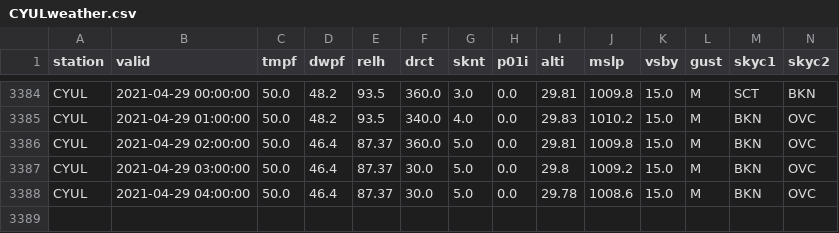
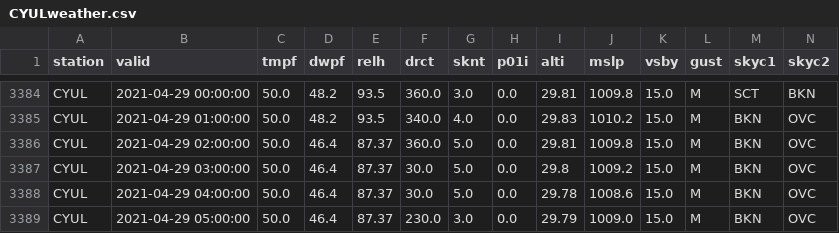
Before and after one commit to drdevinhopkins/210307, a CSV file: data/CYULweather.csv, drawn as a sheet; only a part is shown, gaps mark what is left out; rows hold the shown columns only; the diff names each change by its address in the sheet, - before the commit and + after, or states it on an @@ line.

```diff
--- a/data/CYULweather.csv
+++ b/data/CYULweather.csv
+row 3389: CYUL | 2021-04-29 05:00:00 | 50.0 | 46.4 | 87.37 | 230.0 | 3.0 | 0.0 | 29.79 | 1009.0 | 15.0 | M | BKN | OVC
```
Also changed, not shown: 1 other file.
